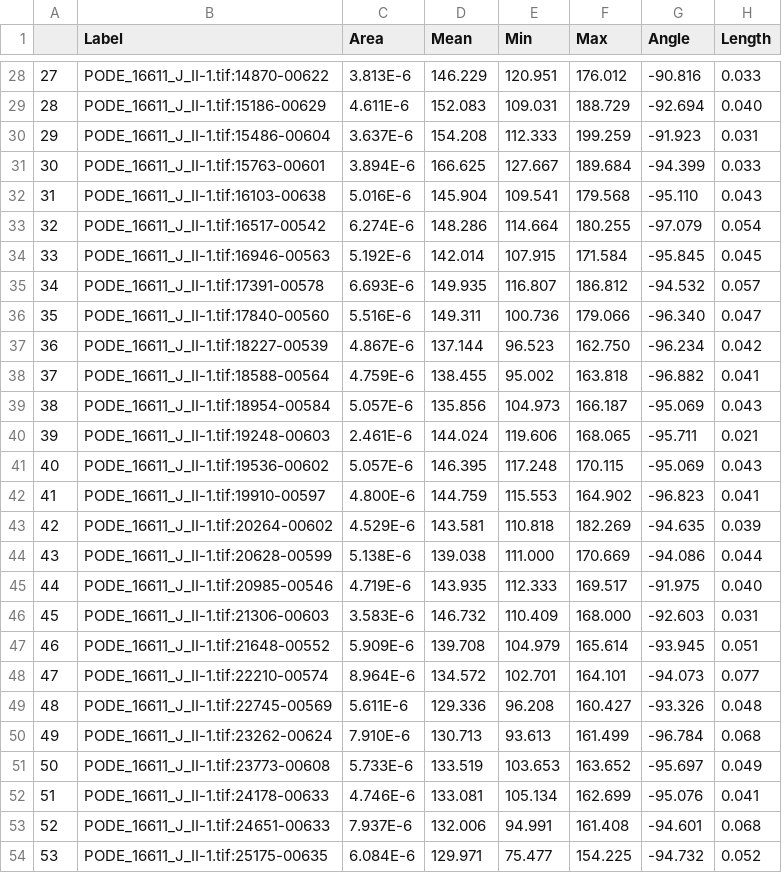
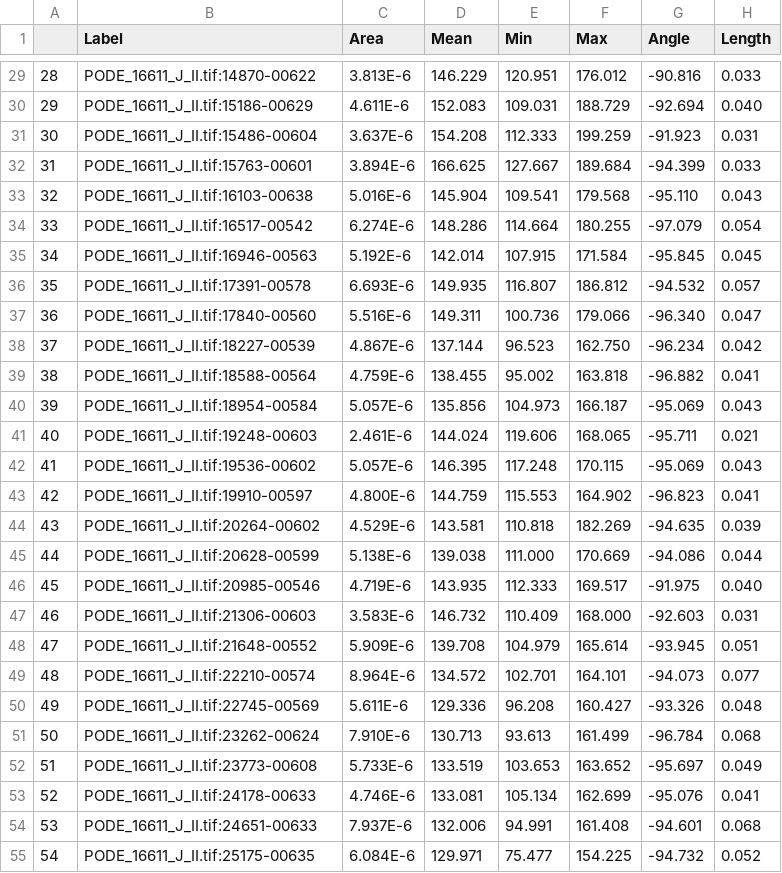
Before and after one commit to christophe-rd/coringtreespotters, a CSV file: analyses/input/cores/PODE_16611_J_II.csv, drawn as a sheet; only a part is shown, gaps mark what is left out; addresses are those after the commit; the diff covers the shown part only; the diff names each change by its address in the sheet, - before the commit and + after, or states it on an @@ line.

```diff
--- a/analyses/input/cores/PODE_16611_J_II.csv
+++ b/analyses/input/cores/PODE_16611_J_II.csv
@@ column A renumbered from row 7 down @@
-B29 (Label): PODE_16611_J_II-1.tif:14870-00622
+B29 (Label): PODE_16611_J_II.tif:14870-00622
-B30 (Label): PODE_16611_J_II-1.tif:15186-00629
+B30 (Label): PODE_16611_J_II.tif:15186-00629
-B31 (Label): PODE_16611_J_II-1.tif:15486-00604
+B31 (Label): PODE_16611_J_II.tif:15486-00604
-B32 (Label): PODE_16611_J_II-1.tif:15763-00601
+B32 (Label): PODE_16611_J_II.tif:15763-00601
-B33 (Label): PODE_16611_J_II-1.tif:16103-00638
+B33 (Label): PODE_16611_J_II.tif:16103-00638
-B34 (Label): PODE_16611_J_II-1.tif:16517-00542
+B34 (Label): PODE_16611_J_II.tif:16517-00542
-B35 (Label): PODE_16611_J_II-1.tif:16946-00563
+B35 (Label): PODE_16611_J_II.tif:16946-00563
-B36 (Label): PODE_16611_J_II-1.tif:17391-00578
+B36 (Label): PODE_16611_J_II.tif:17391-00578
-B37 (Label): PODE_16611_J_II-1.tif:17840-00560
+B37 (Label): PODE_16611_J_II.tif:17840-00560
-B38 (Label): PODE_16611_J_II-1.tif:18227-00539
+B38 (Label): PODE_16611_J_II.tif:18227-00539
-B39 (Label): PODE_16611_J_II-1.tif:18588-00564
+B39 (Label): PODE_16611_J_II.tif:18588-00564
-B40 (Label): PODE_16611_J_II-1.tif:18954-00584
+B40 (Label): PODE_16611_J_II.tif:18954-00584
-B41 (Label): PODE_16611_J_II-1.tif:19248-00603
+B41 (Label): PODE_16611_J_II.tif:19248-00603
-B42 (Label): PODE_16611_J_II-1.tif:19536-00602
+B42 (Label): PODE_16611_J_II.tif:19536-00602
-B43 (Label): PODE_16611_J_II-1.tif:19910-00597
+B43 (Label): PODE_16611_J_II.tif:19910-00597
-B44 (Label): PODE_16611_J_II-1.tif:20264-00602
+B44 (Label): PODE_16611_J_II.tif:20264-00602
-B45 (Label): PODE_16611_J_II-1.tif:20628-00599
+B45 (Label): PODE_16611_J_II.tif:20628-00599
-B46 (Label): PODE_16611_J_II-1.tif:20985-00546
+B46 (Label): PODE_16611_J_II.tif:20985-00546
-B47 (Label): PODE_16611_J_II-1.tif:21306-00603
+B47 (Label): PODE_16611_J_II.tif:21306-00603
-B48 (Label): PODE_16611_J_II-1.tif:21648-00552
+B48 (Label): PODE_16611_J_II.tif:21648-00552
-B49 (Label): PODE_16611_J_II-1.tif:22210-00574
+B49 (Label): PODE_16611_J_II.tif:22210-00574
-B50 (Label): PODE_16611_J_II-1.tif:22745-00569
+B50 (Label): PODE_16611_J_II.tif:22745-00569
-B51 (Label): PODE_16611_J_II-1.tif:23262-00624
+B51 (Label): PODE_16611_J_II.tif:23262-00624
-B52 (Label): PODE_16611_J_II-1.tif:23773-00608
+B52 (Label): PODE_16611_J_II.tif:23773-00608
-B53 (Label): PODE_16611_J_II-1.tif:24178-00633
+B53 (Label): PODE_16611_J_II.tif:24178-00633
-B54 (Label): PODE_16611_J_II-1.tif:24651-00633
+B54 (Label): PODE_16611_J_II.tif:24651-00633
-B55 (Label): PODE_16611_J_II-1.tif:25175-00635
+B55 (Label): PODE_16611_J_II.tif:25175-00635
```
Also changed, not shown: 2 added rows, 1 removed row and 32 edited cells elsewhere in this file, analyses/input/cores/ACRU_524-2009_A_II.csv, 9 other files.
